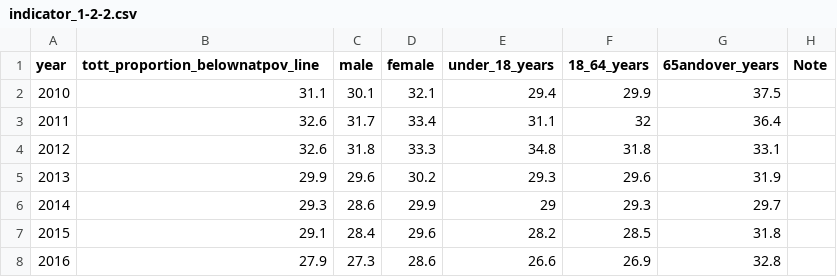
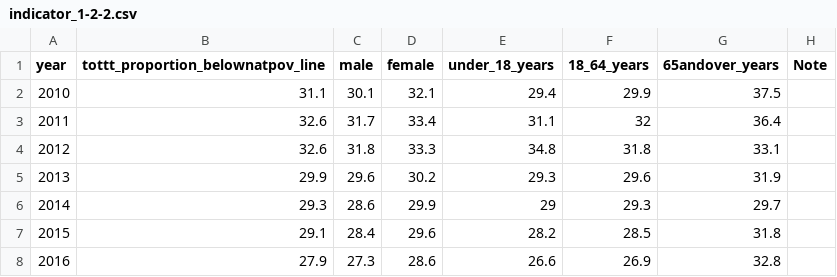
Before and after one commit to CroatianBureauOfStatistics/sdg-indicators, a CSV file: data/indicator_1-2-2.csv, drawn as a sheet.

Commit message:
Test

```diff
--- a/data/indicator_1-2-2.csv
+++ b/data/indicator_1-2-2.csv
@@ -1,2 +1,2 @@
-year,tott_proportion_belownatpov_line,male,female,under_18_years,18_64_years,65andover_years,Note
+year,tottt_proportion_belownatpov_line,male,female,under_18_years,18_64_years,65andover_years,Note
 2010,31.1,30.1,32.1,29.4,29.9,37.5,
```
